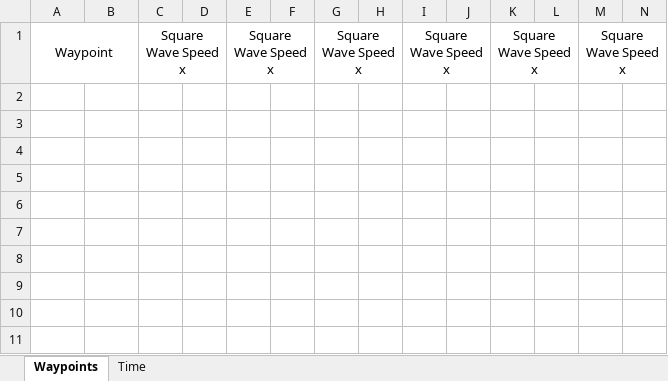
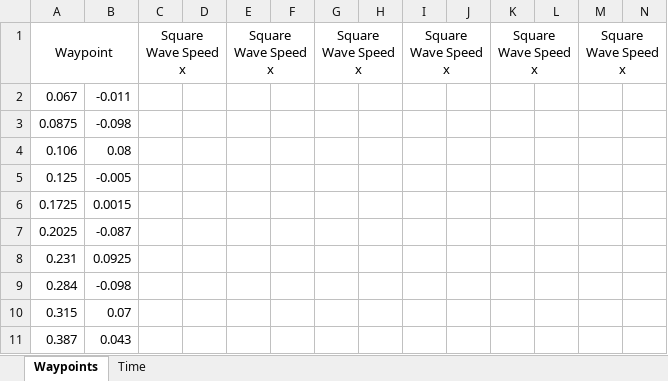
Before and after one commit to Aasavmp/Robotics-Systems-A2, an Excel workbook: Assessment 2 v1/Results Waypoint 1.xlsx, sheet Waypoints, drawn as a sheet; only a part is shown; values as stored, in another font and other column widths than the file's, no borders; rows hold the shown columns only; the diff names each change by its address in the sheet, - before the commit and + after, or states it on an @@ line.

Commit message:
update

```diff
--- a/Assessment 2 v1/Results Waypoint 1.xlsx (sheet Waypoints)
+++ b/Assessment 2 v1/Results Waypoint 1.xlsx (sheet Waypoints)
+row 2: 0.067 | -0.011
+row 3: 0.0875 | -0.098
+row 4: 0.106 | 0.08
+row 5: 0.125 | -0.005
+row 6: 0.1725 | 0.0015
+row 7: 0.2025 | -0.087
+row 8: 0.231 | 0.0925
+row 9: 0.284 | -0.098
+row 10: 0.315 | 0.07
+row 11: 0.387 | 0.043
```
